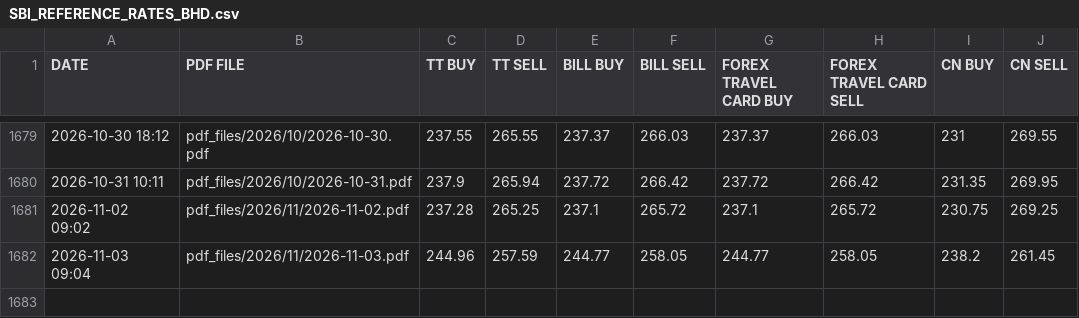
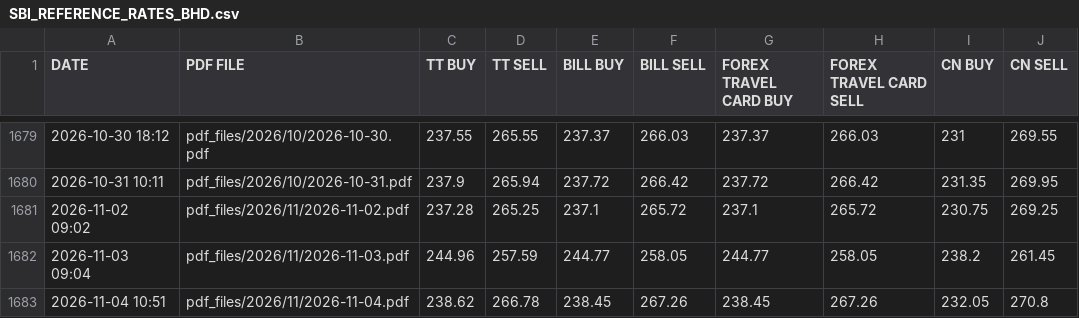
Before and after one commit to passingthrulife/personal_tax_filing, a CSV file: csv_files/SBI_REFERENCE_RATES_BHD.csv, drawn as a sheet; only a part is shown, gaps mark what is left out.

```diff
--- a/csv_files/SBI_REFERENCE_RATES_BHD.csv
+++ b/csv_files/SBI_REFERENCE_RATES_BHD.csv
@@ -1682 +1682,2 @@ DATE,PDF FILE,TT BUY,TT SELL,BILL BUY,BILL SELL,FOREX TRAVEL CARD BUY,FOREX TRAV
 2026-11-03 09:04,pdf_files/2026/11/2026-11-03.pdf,244.96,257.59,244.77,258.05,244.77,258.05,238.2,261.45
+2026-11-04 10:51,pdf_files/2026/11/2026-11-04.pdf,238.62,266.78,238.45,267.26,238.45,267.26,232.05,270.8
```
Also changed, not shown: csv_files/SBI_REFERENCE_RATES_CHF.csv, csv_files/SBI_REFERENCE_RATES_EUR.csv, 28 other files.
